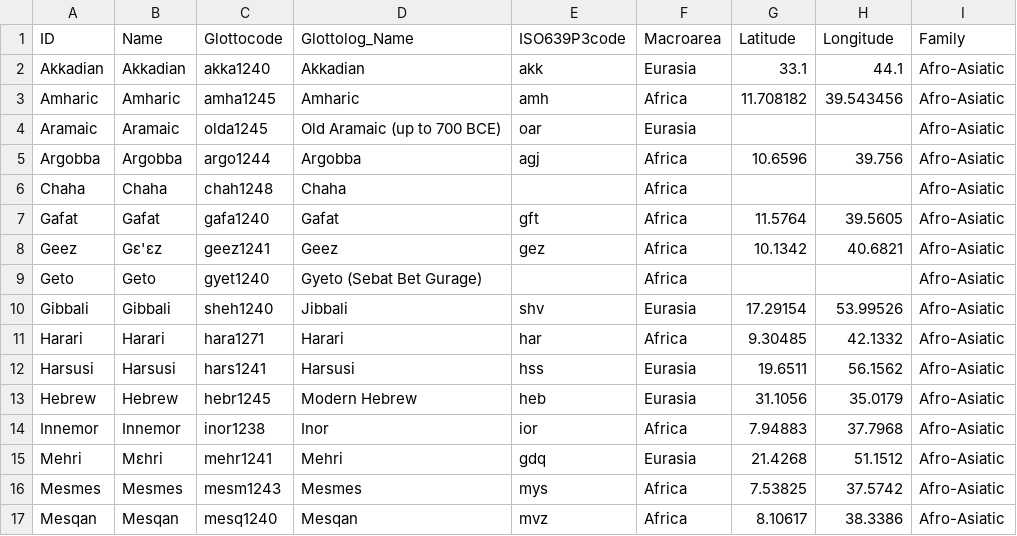
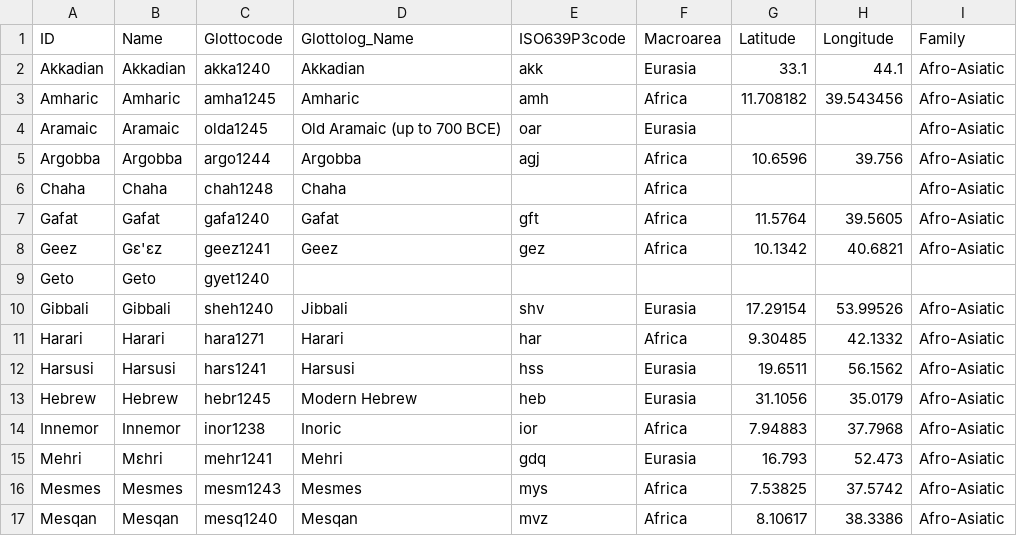
Before and after one commit to lexibank/kitchensemitic, a CSV file: cldf/languages.csv, drawn as a sheet; only a part is shown; the diff names each change by its address in the sheet, - before the commit and + after, or states it on an @@ line.

```diff
--- a/cldf/languages.csv
+++ b/cldf/languages.csv
-D9 (Glottolog_Name): Gyeto (Sebat Bet Gurage)
+D9 (Glottolog_Name): (empty)
-F9 (Macroarea): Africa
+F9 (Macroarea): (empty)
-I9 (Family): Afro-Asiatic
+I9 (Family): (empty)
-D14 (Glottolog_Name): Inor
+D14 (Glottolog_Name): Inoric
-G15 (Latitude): 21.4268
+G15 (Latitude): 16.793
-H15 (Longitude): 51.1512
+H15 (Longitude): 52.473
```
Also changed, not shown: 3 other files.
